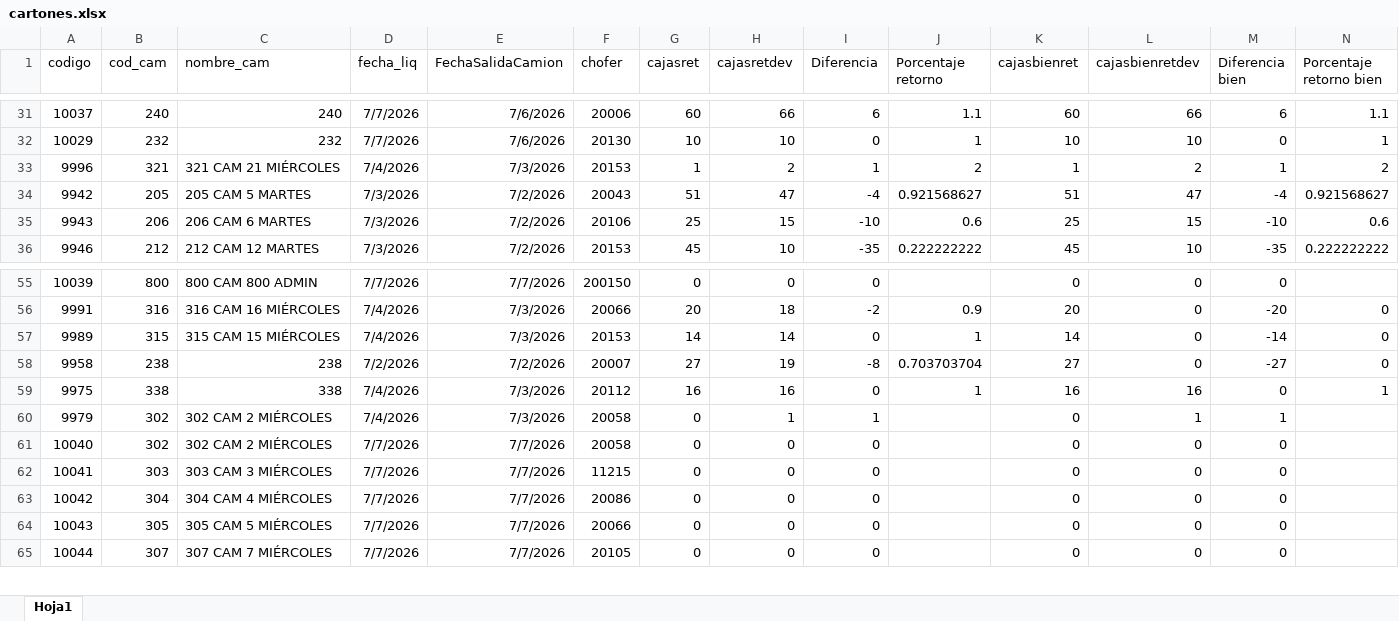
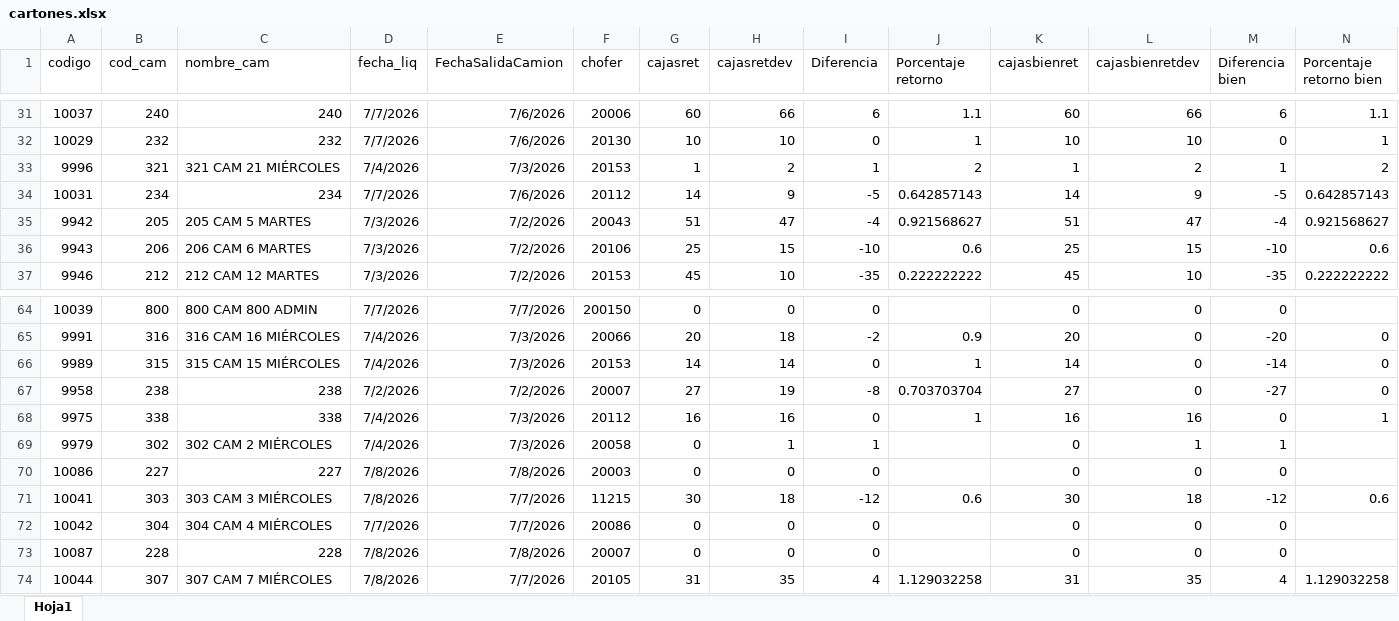
Before and after one commit to Nodus-app/sistema-operativo-nodus, an Excel workbook: data/cartones.xlsx, sheet Hoja1, drawn as a sheet; only a part is shown, gaps mark what is left out; values as stored, in another font and other column widths than the file's, no borders; addresses are those after the commit; rows hold the shown columns only; the diff covers the shown part only; the diff names each change by its address in the sheet, - before the commit and + after, or states it on an @@ line.

```diff
--- a/data/cartones.xlsx (sheet Hoja1)
+++ b/data/cartones.xlsx (sheet Hoja1)
+row 34: 10031 | 234 | 234 | 7/7/2026 | 7/6/2026 | 20112 | 14 | 9 | -5 | 0.642857143 | 14 | 9 | -5 | 0.642857143
-A70 (codigo): 10040
+A70 (codigo): 10086
-B70 (cod_cam): 302
+B70 (cod_cam): 227
-C70 (nombre_cam): 302 CAM 2 MIÉRCOLES
+C70 (nombre_cam): 227
-D70:D71 (fecha_liq): 7/7/2026
+D70:D71 (fecha_liq): 7/8/2026
-E70 (FechaSalidaCamion): 7/7/2026
+E70 (FechaSalidaCamion): 7/8/2026
-F70 (chofer): 20058
+F70 (chofer): 20003
-G71 (cajasret): 0
+G71 (cajasret): 30
-H71 (cajasretdev): 0
+H71 (cajasretdev): 18
-I71 (Diferencia): 0
+I71 (Diferencia): -12
-J71 (Porcentaje retorno): (empty)
+J71 (Porcentaje retorno): 0.6
-K71 (cajasbienret): 0
+K71 (cajasbienret): 30
-L71 (cajasbienretdev): 0
+L71 (cajasbienretdev): 18
-M71 (Diferencia bien): 0
+M71 (Diferencia bien): -12
-N71 (Porcentaje retorno bien): (empty)
+N71 (Porcentaje retorno bien): 0.6
-A73 (codigo): 10043
+A73 (codigo): 10087
-B73 (cod_cam): 305
+B73 (cod_cam): 228
-C73 (nombre_cam): 305 CAM 5 MIÉRCOLES
+C73 (nombre_cam): 228
-D73:D74 (fecha_liq): 7/7/2026
+D73:D74 (fecha_liq): 7/8/2026
-E73 (FechaSalidaCamion): 7/7/2026
+E73 (FechaSalidaCamion): 7/8/2026
-F73 (chofer): 20066
+F73 (chofer): 20007
-G74 (cajasret): 0
+G74 (cajasret): 31
-H74 (cajasretdev): 0
+H74 (cajasretdev): 35
-I74 (Diferencia): 0
+I74 (Diferencia): 4
-J74 (Porcentaje retorno): (empty)
+J74 (Porcentaje retorno): 1.129032258
-K74 (cajasbienret): 0
+K74 (cajasbienret): 31
-L74 (cajasbienretdev): 0
+L74 (cajasbienretdev): 35
-M74 (Diferencia bien): 0
+M74 (Diferencia bien): 4
-N74 (Porcentaje retorno bien): (empty)
+N74 (Porcentaje retorno bien): 1.129032258
```
Also changed, not shown: 27 added rows, 3 removed rows, 2 moved rows and 118 edited cells elsewhere in this sheet, data/Registro_de_Rechazos.xlsx.
